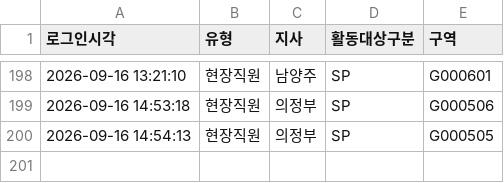
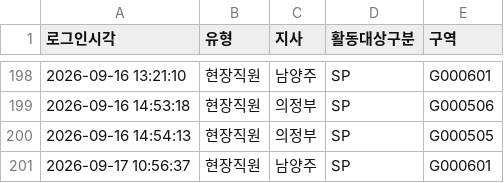
Before and after one commit to heebonpark/data-intel-field-2026-2Q-, a CSV file: login_log.csv, drawn as a sheet; only a part is shown, gaps mark what is left out; the diff names each change by its address in the sheet, - before the commit and + after, or states it on an @@ line.

Commit message:
Login: 현장직원 남양주/SP/G000601

```diff
--- a/login_log.csv
+++ b/login_log.csv
+row 201: 2026-09-17 10:56:37 | 현장직원 | 남양주 | SP | G000601
```
